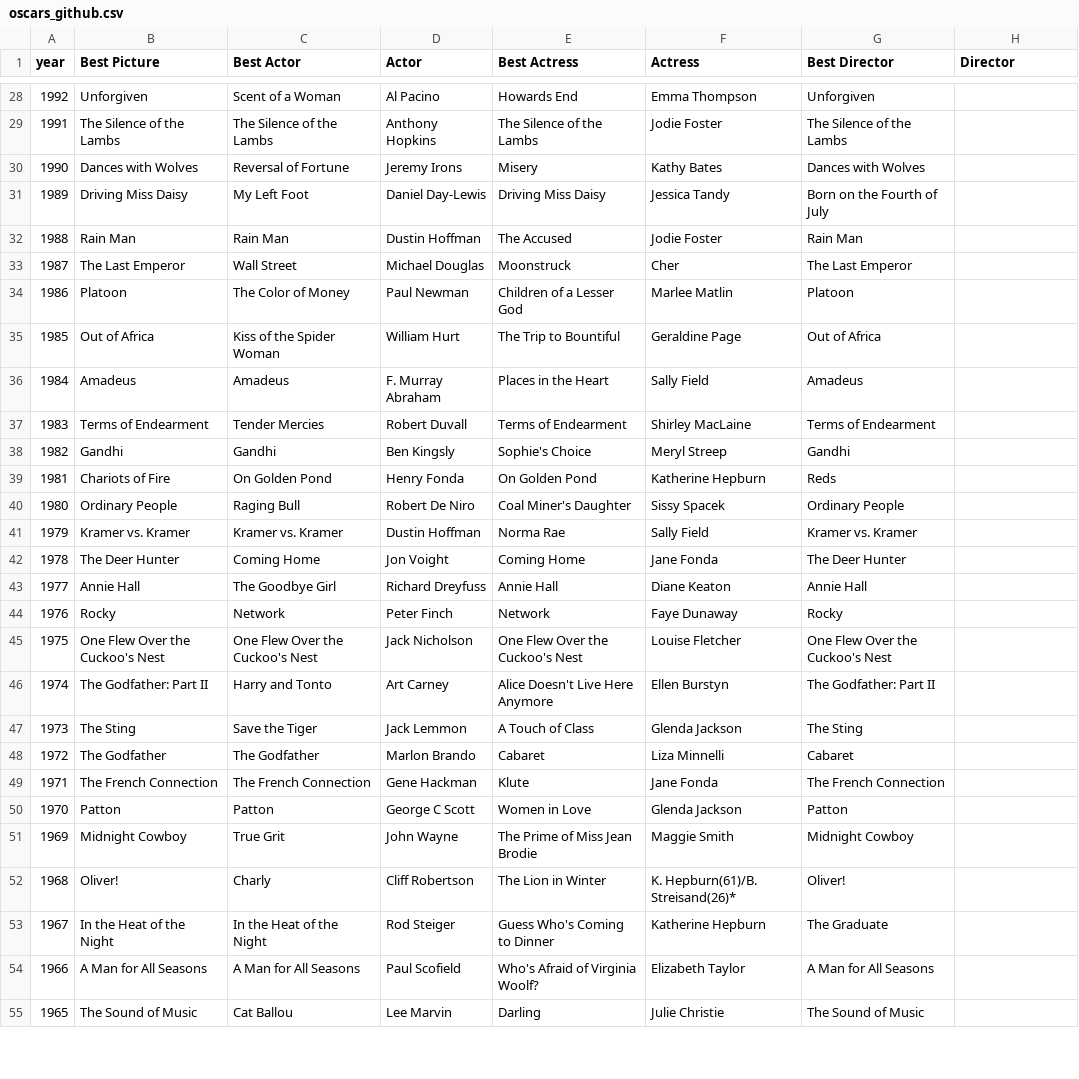
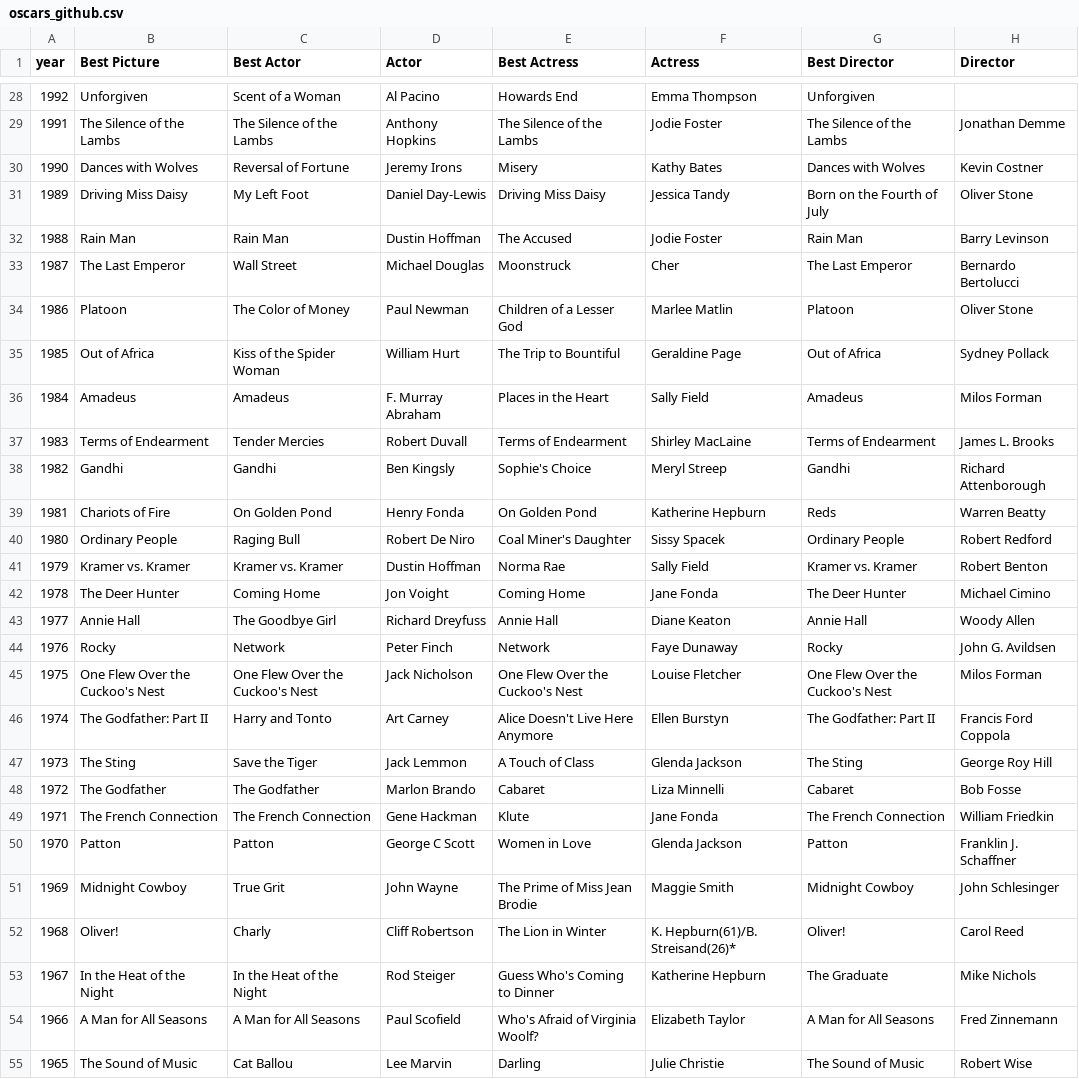
Before and after one commit to cs257f19/web-project-web-project-team-i, a CSV file: Data/oscars_github.csv, drawn as a sheet; only a part is shown, gaps mark what is left out; the diff covers the shown part only; the diff names each change by its address in the sheet, - before the commit and + after, or states it on an @@ line.

Commit message:
Added director names

```diff
--- a/Data/oscars_github.csv
+++ b/Data/oscars_github.csv
-H29 (Director): (empty)
+H29 (Director): Jonathan Demme
-H30 (Director): (empty)
+H30 (Director): Kevin Costner
-H31 (Director): (empty)
+H31 (Director): Oliver Stone
-H32 (Director): (empty)
+H32 (Director): Barry Levinson
-H33 (Director): (empty)
+H33 (Director): Bernardo Bertolucci
-H34 (Director): (empty)
+H34 (Director): Oliver Stone
-H35 (Director): (empty)
+H35 (Director): Sydney Pollack
-H36 (Director): (empty)
+H36 (Director): Milos Forman
-H37 (Director): (empty)
+H37 (Director): James L. Brooks
-H38 (Director): (empty)
+H38 (Director): Richard Attenborough
-H39 (Director): (empty)
+H39 (Director): Warren Beatty
-H40 (Director): (empty)
+H40 (Director): Robert Redford
-H41 (Director): (empty)
+H41 (Director): Robert Benton
-H42 (Director): (empty)
+H42 (Director): Michael Cimino
-H43 (Director): (empty)
+H43 (Director): Woody Allen
-H44 (Director): (empty)
+H44 (Director): John G. Avildsen
-H45 (Director): (empty)
+H45 (Director): Milos Forman
-H46 (Director): (empty)
+H46 (Director): Francis Ford Coppola
-H47 (Director): (empty)
+H47 (Director): George Roy Hill
-H48 (Director): (empty)
+H48 (Director): Bob Fosse
-H49 (Director): (empty)
+H49 (Director): William Friedkin
-H50 (Director): (empty)
+H50 (Director): Franklin J. Schaffner
-H51 (Director): (empty)
+H51 (Director): John Schlesinger
-H52 (Director): (empty)
+H52 (Director): Carol Reed
-H53 (Director): (empty)
+H53 (Director): Mike Nichols
-H54 (Director): (empty)
+H54 (Director): Fred Zinnemann
-H55 (Director): (empty)
+H55 (Director): Robert Wise
```
Also changed, not shown: 50 edited cells elsewhere in this file.
